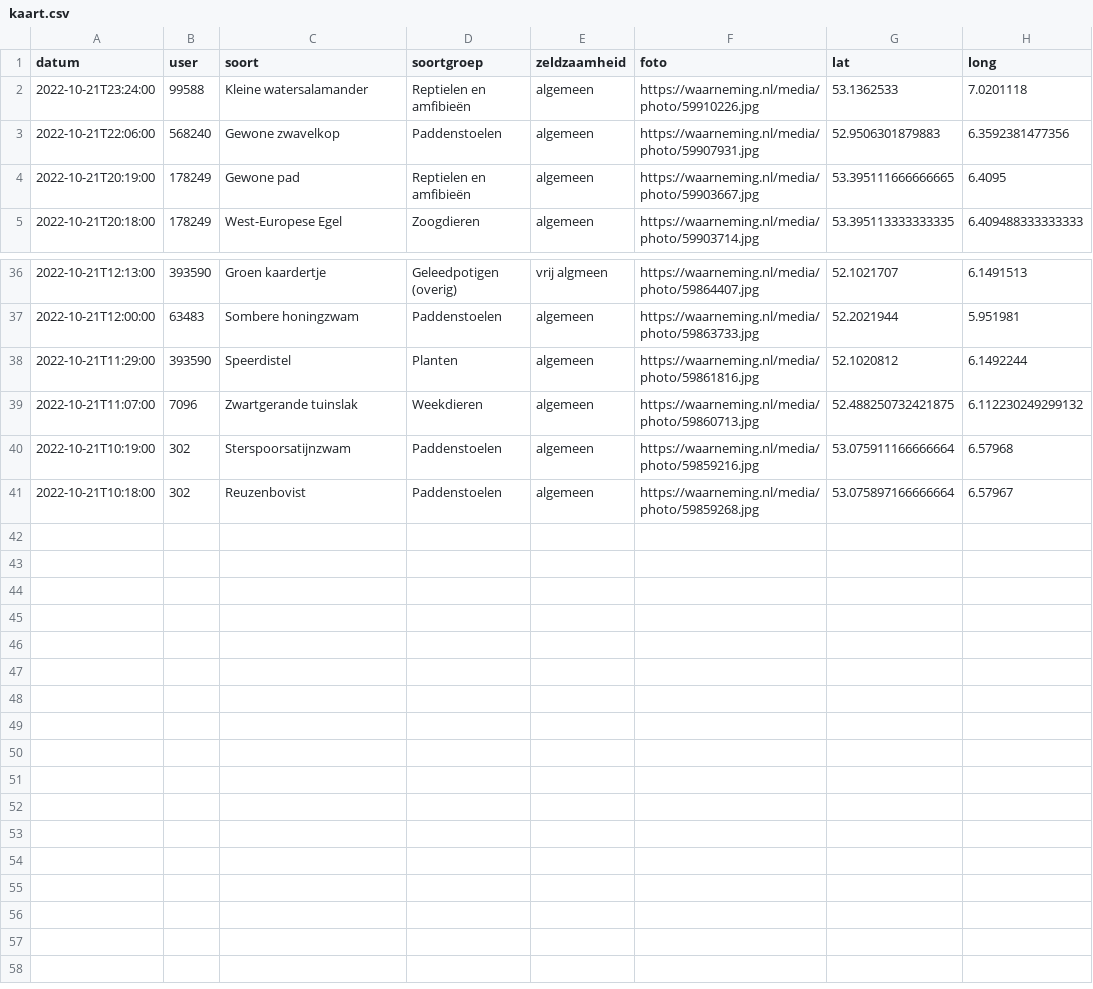
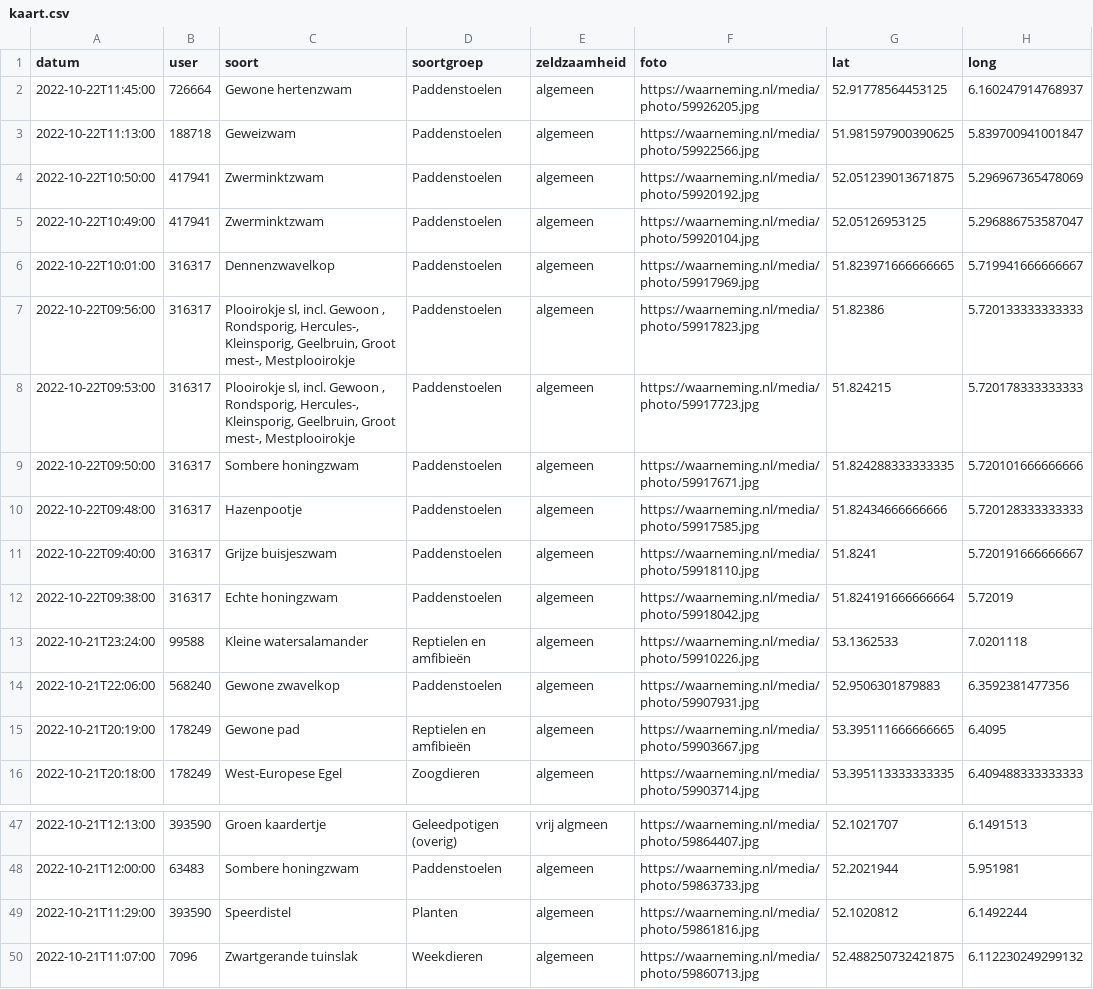
Before and after one commit to erikvangameren/dewildetuin, a CSV file: kaart.csv, drawn as a sheet; only a part is shown, gaps mark what is left out; removed rows and columns are numbered as before the commit, all else as after; the diff names each change by its address in the sheet, - before the commit and + after, or states it on an @@ line.

```diff
--- a/kaart.csv
+++ b/kaart.csv
+row 2: 2022-10-22T11:45:00 | 726664 | Gewone hertenzwam | Paddenstoelen | algemeen | https://waarneming.nl/media/photo/59926205.jpg | 52.91778564453125 | 6.160247914768937
+row 3: 2022-10-22T11:13:00 | 188718 | Geweizwam | Paddenstoelen | algemeen | https://waarneming.nl/media/photo/59922566.jpg | 51.981597900390625 | 5.839700941001847
+row 4: 2022-10-22T10:50:00 | 417941 | Zwerminktzwam | Paddenstoelen | algemeen | https://waarneming.nl/media/photo/59920192.jpg | 52.051239013671875 | 5.296967365478069
+row 5: 2022-10-22T10:49:00 | 417941 | Zwerminktzwam | Paddenstoelen | algemeen | https://waarneming.nl/media/photo/59920104.jpg | 52.05126953125 | 5.296886753587047
+row 6: 2022-10-22T10:01:00 | 316317 | Dennenzwavelkop | Paddenstoelen | algemeen | https://waarneming.nl/media/photo/59917969.jpg | 51.823971666666665 | 5.719941666666667
+row 7: 2022-10-22T09:56:00 | 316317 | Plooirokje sl, incl. Gewoon , Rondsporig, Hercules-, Kleinsporig, Geelbruin, Groot mest-, Mestplooirokje | Paddenstoelen | algemeen | https://waarneming.nl/media/photo/59917823.jpg | 51.82386 | 5.720133333333333
+row 8: 2022-10-22T09:53:00 | 316317 | Plooirokje sl, incl. Gewoon , Rondsporig, Hercules-, Kleinsporig, Geelbruin, Groot mest-, Mestplooirokje | Paddenstoelen | algemeen | https://waarneming.nl/media/photo/59917723.jpg | 51.824215 | 5.720178333333333
+row 9: 2022-10-22T09:50:00 | 316317 | Sombere honingzwam | Paddenstoelen | algemeen | https://waarneming.nl/media/photo/59917671.jpg | 51.824288333333335 | 5.720101666666666
+row 10: 2022-10-22T09:48:00 | 316317 | Hazenpootje | Paddenstoelen | algemeen | https://waarneming.nl/media/photo/59917585.jpg | 51.82434666666666 | 5.720128333333333
+row 11: 2022-10-22T09:40:00 | 316317 | Grijze buisjeszwam | Paddenstoelen | algemeen | https://waarneming.nl/media/photo/59918110.jpg | 51.8241 | 5.720191666666667
+row 12: 2022-10-22T09:38:00 | 316317 | Echte honingzwam | Paddenstoelen | algemeen | https://waarneming.nl/media/photo/59918042.jpg | 51.824191666666664 | 5.72019
-row 40: 2022-10-21T10:19:00 | 302 | Sterspoorsatijnzwam | Paddenstoelen | algemeen | https://waarneming.nl/media/photo/59859216.jpg | 53.075911166666664 | 6.57968
-row 41: 2022-10-21T10:18:00 | 302 | Reuzenbovist | Paddenstoelen | algemeen | https://waarneming.nl/media/photo/59859268.jpg | 53.075897166666664 | 6.57967
```
